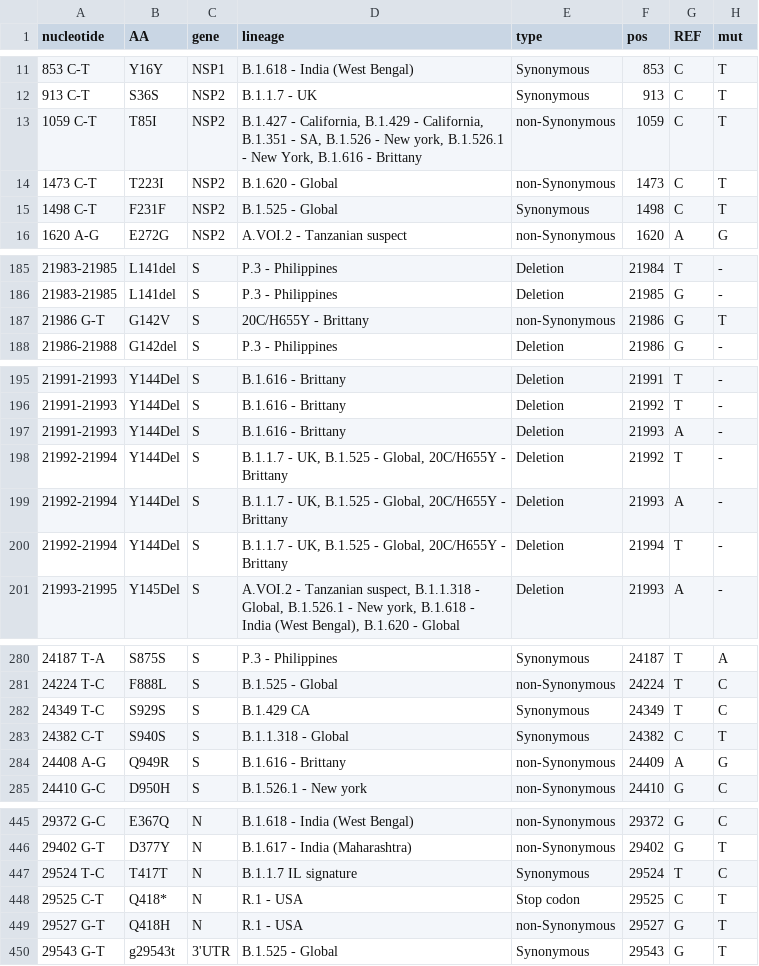
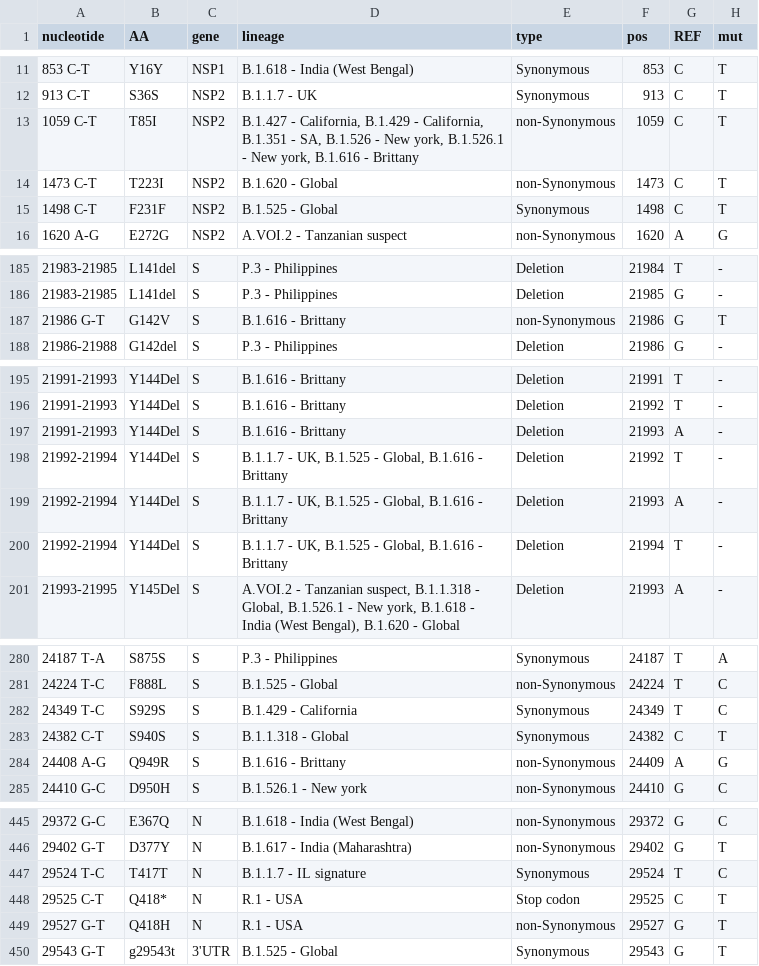
Before and after one commit to NetaZuckerman/covid19, a CSV file: novelMutTable.csv, drawn as a sheet; only a part is shown, gaps mark what is left out; the diff names each change by its address in the sheet, - before the commit and + after, or states it on an @@ line.

Commit message:
variants - corrected finding string method muttable - corrected typos

```diff
--- a/novelMutTable.csv
+++ b/novelMutTable.csv
-D13 (lineage): …- New York, B.1.616 -…
+D13 (lineage): …- New york, B.1.616 -…
-D187 (lineage): 20C/H655Y - Brittany
+D187 (lineage): B.1.616 - Brittany
-D198:D200 (lineage): …- Global, 20C/H655Y - Brittany
+D198:D200 (lineage): …- Global, B.1.616 - Brittany
-D282 (lineage): B.1.429 CA
+D282 (lineage): B.1.429 - California
-D447 (lineage): B.1.1.7 IL signature
+D447 (lineage): B.1.1.7 - IL signature
```
Also changed, not shown: 1 other file.
